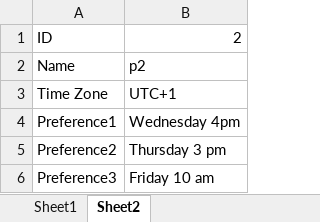
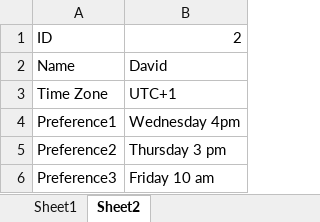
Before and after one commit to liukewia/meeting-scheduler, an Excel workbook: server/src/main/resources/inputs/t2.xlsx, sheet Sheet2, drawn as a sheet; values as stored, in another font and other column widths than the file's, no borders; the diff names each change by its address in the sheet, - before the commit and + after, or states it on an @@ line.

```diff
--- a/server/src/main/resources/inputs/t2.xlsx (sheet Sheet2)
+++ b/server/src/main/resources/inputs/t2.xlsx (sheet Sheet2)
-B2: p2
+B2: David
```
Also changed, not shown: sheet Sheet1, server/src/main/resources/inputs/t1.xlsx, server/src/main/resources/inputs/t3.xlsx, 8 other files.
